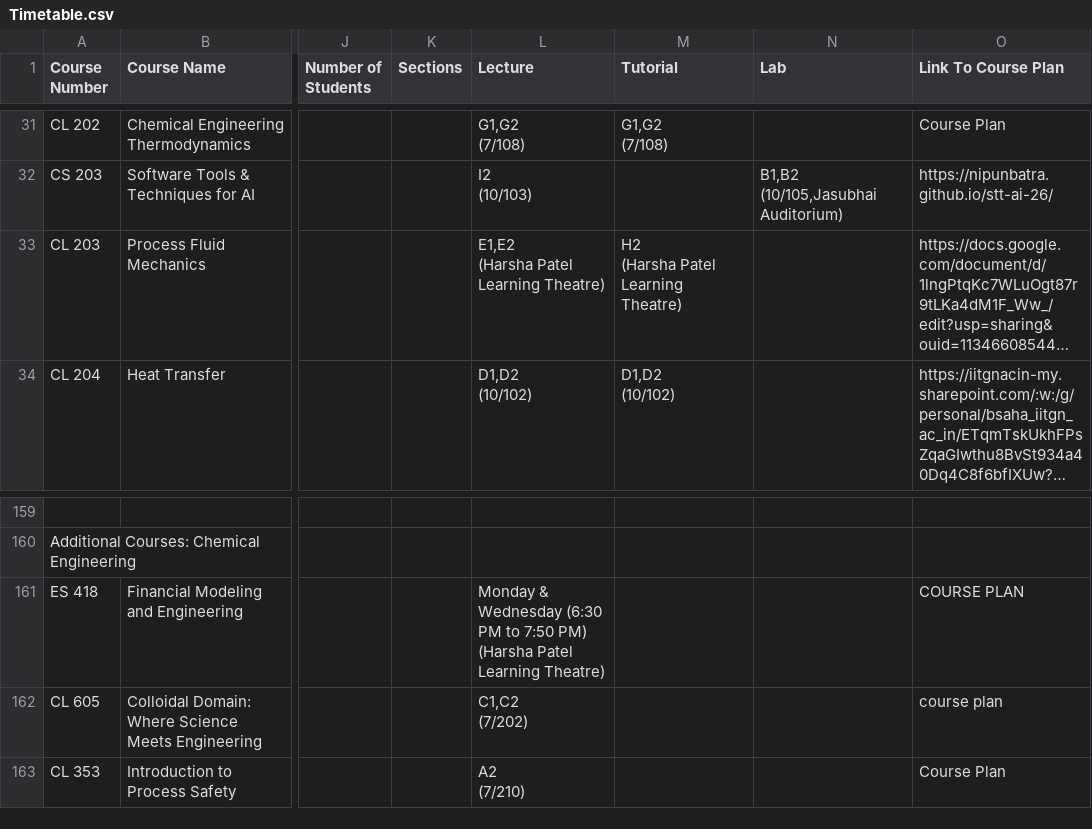
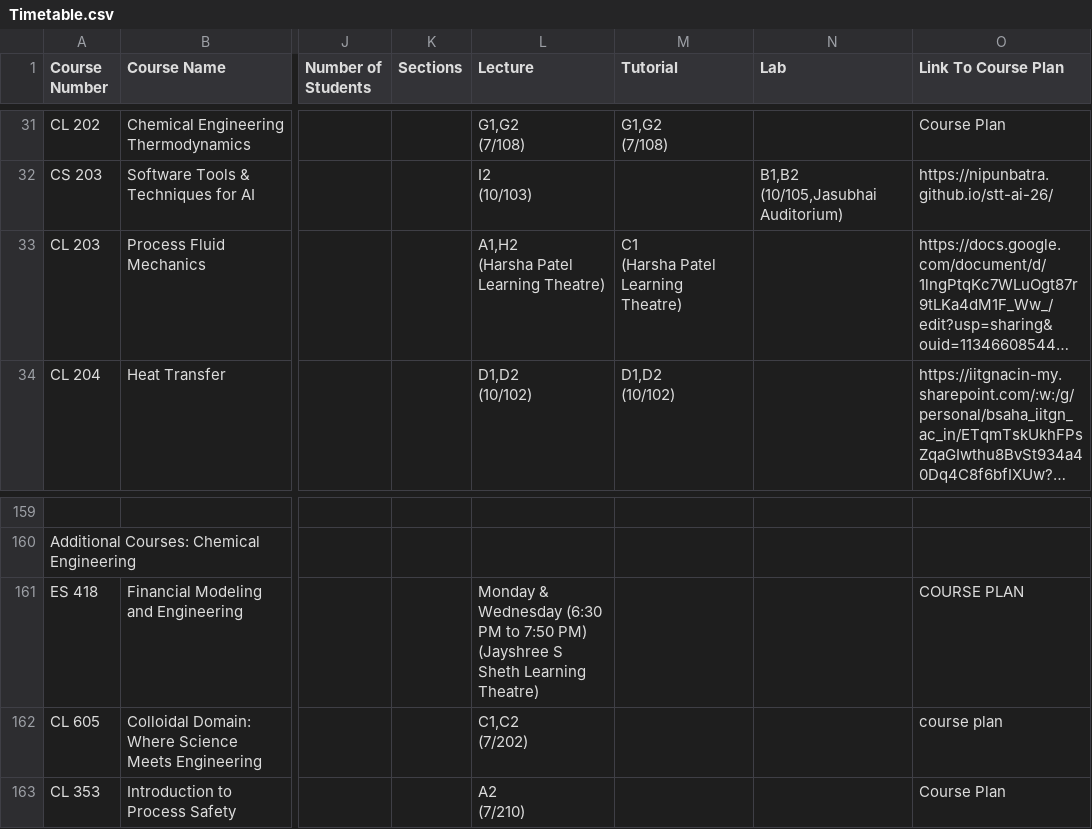
Before and after one commit to Naveen-Pal/timetable, a CSV file: Timetable.csv, drawn as a sheet; only a part is shown, gaps mark what is left out; long unchanged cells end in …; ↵ is a line break in a cell; the diff names each change by its address in the sheet, - before the commit and + after, or states it on an @@ line.

```diff
--- a/Timetable.csv
+++ b/Timetable.csv
-L33 (Lecture): E1,E2 ↵ (Harsha Patel Learning Theatre)
+L33 (Lecture): A1,H2 ↵ (Harsha Patel Learning Theatre)
-M33 (Tutorial): H2 ↵ (Harsha Patel Learning Theatre)
+M33 (Tutorial): C1 ↵ (Harsha Patel Learning Theatre)
-L161 (Lecture): …7:50 PM) ↵ (Harsha Patel Learning Theatre)
+L161 (Lecture): …7:50 PM) ↵ (Jayshree S Sheth Learning Theatre)
```
Also changed, not shown: Updated_Processed_Timetable.csv.
